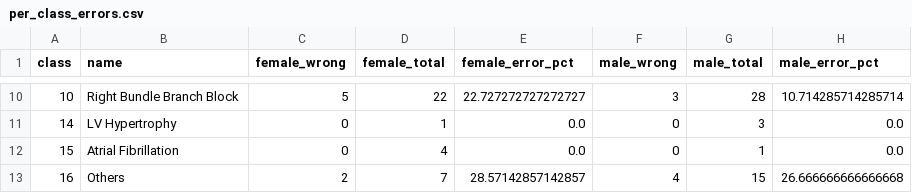
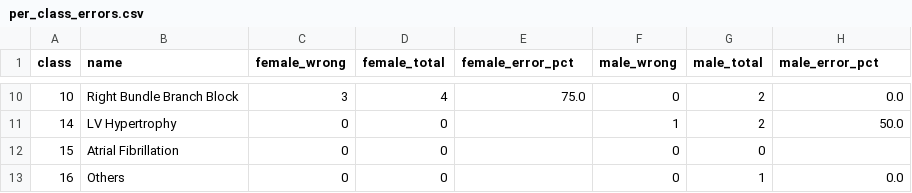
Before and after one commit to kadgitub7/CDS-NI-Algorithm, a CSV file: output/csv/per_class_errors.csv, drawn as a sheet; only a part is shown, gaps mark what is left out; the diff covers the shown part only.

```diff
--- a/output/csv/per_class_errors.csv
+++ b/output/csv/per_class_errors.csv
@@ -10,4 +10,4 @@ class,name,female_wrong,female_total,female_error_pct,male_wrong,male_total,male
-10,Right Bundle Branch Block,5,22,22.727272727272727,3,28,10.714285714285714
-14,LV Hypertrophy,0,1,0.0,0,3,0.0
-15,Atrial Fibrillation,0,4,0.0,0,1,0.0
-16,Others,2,7,28.57142857142857,4,15,26.666666666666668
+10,Right Bundle Branch Block,3,4,75.0,0,2,0.0
+14,LV Hypertrophy,0,0,,1,2,50.0
+15,Atrial Fibrillation,0,0,,0,0,
+16,Others,0,0,,0,1,0.0
```
Also changed, not shown: 30 edited cells elsewhere in this file, 3 other files.
